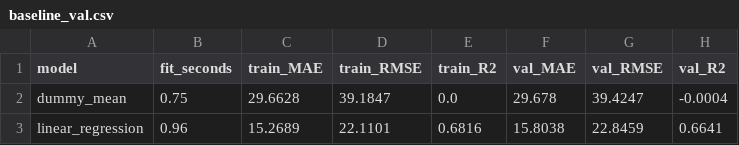
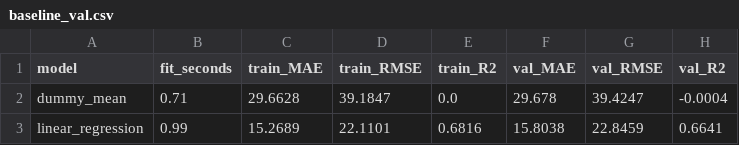
Before and after one commit to minamalak123/CSE382-Team-28-Hotel-Booking-ML, a CSV file: outputs/regression/baseline_val.csv, drawn as a sheet.

Commit message:
Update baseline_val.csv

```diff
--- a/outputs/regression/baseline_val.csv
+++ b/outputs/regression/baseline_val.csv
@@ -1,3 +1,3 @@
 model,fit_seconds,train_MAE,train_RMSE,train_R2,val_MAE,val_RMSE,val_R2
-dummy_mean,0.75,29.6628,39.1847,0.0,29.678,39.4247,-0.0004
-linear_regression,0.96,15.2689,22.1101,0.6816,15.8038,22.8459,0.6641
+dummy_mean,0.71,29.6628,39.1847,0.0,29.678,39.4247,-0.0004
+linear_regression,0.99,15.2689,22.1101,0.6816,15.8038,22.8459,0.6641
```
